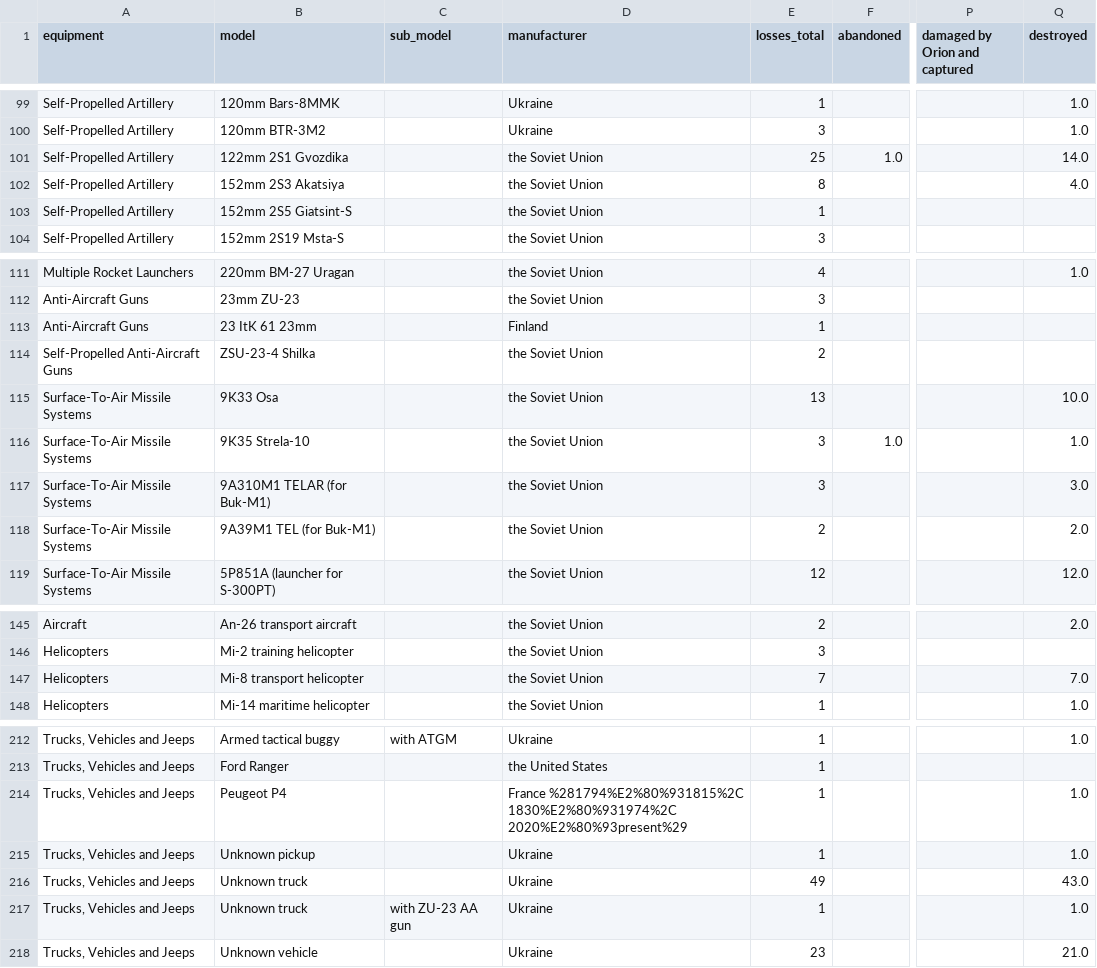
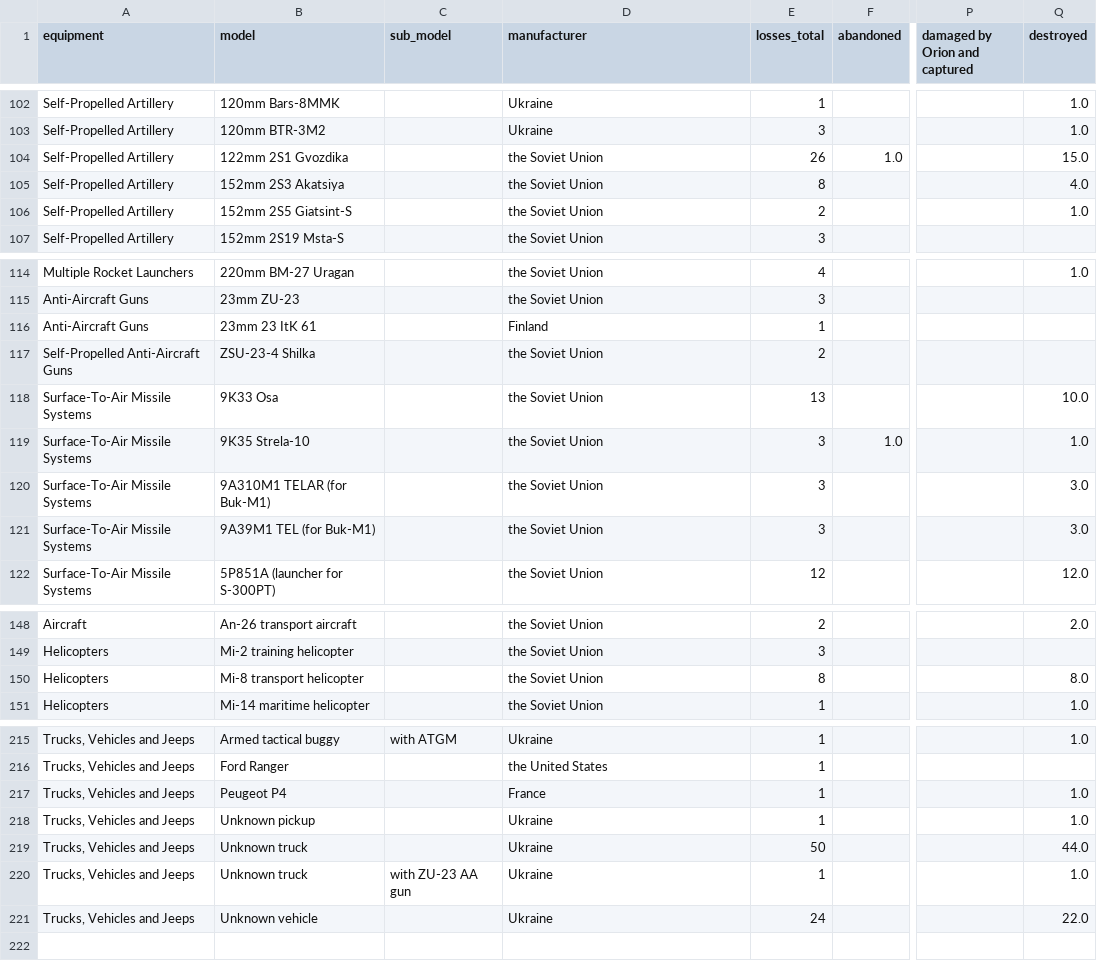
Before and after one commit to timerdenty/Oryx, a CSV file: losses_ukraine.csv, drawn as a sheet; only a part is shown, gaps mark what is left out; addresses are those after the commit; the diff covers the shown part only; the diff names each change by its address in the sheet, - before the commit and + after, or states it on an @@ line.

```diff
--- a/losses_ukraine.csv
+++ b/losses_ukraine.csv
-E104 (losses_total): 25
+E104 (losses_total): 26
-Q104 (destroyed): 14.0
+Q104 (destroyed): 15.0
-E106 (losses_total): 1
+E106 (losses_total): 2
-Q106 (destroyed): (empty)
+Q106 (destroyed): 1.0
-B116 (model): 23 ItK 61 23mm
+B116 (model): 23mm 23 ItK 61
-E121 (losses_total): 2
+E121 (losses_total): 3
-Q121 (destroyed): 2.0
+Q121 (destroyed): 3.0
-E150 (losses_total): 7
+E150 (losses_total): 8
-Q150 (destroyed): 7.0
+Q150 (destroyed): 8.0
-D217 (manufacturer): France %281794%E2%80%931815%2C 1830%E2%80%931974%2C 2020%E2%80%93present%29
+D217 (manufacturer): France
-E219 (losses_total): 49
+E219 (losses_total): 50
-Q219 (destroyed): 43.0
+Q219 (destroyed): 44.0
-E221 (losses_total): 23
+E221 (losses_total): 24
-Q221 (destroyed): 21.0
+Q221 (destroyed): 22.0
```
Also changed, not shown: 3 added rows and 57 edited cells elsewhere in this file, losses_russia.csv, 1 other file.
